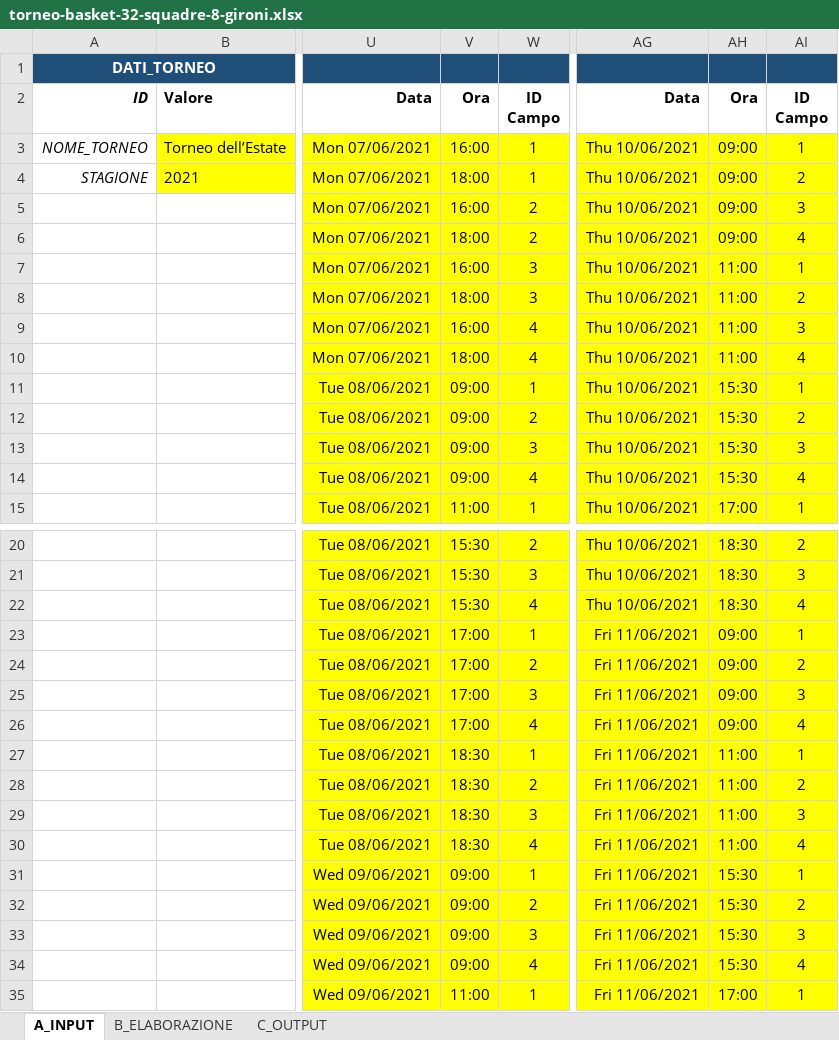
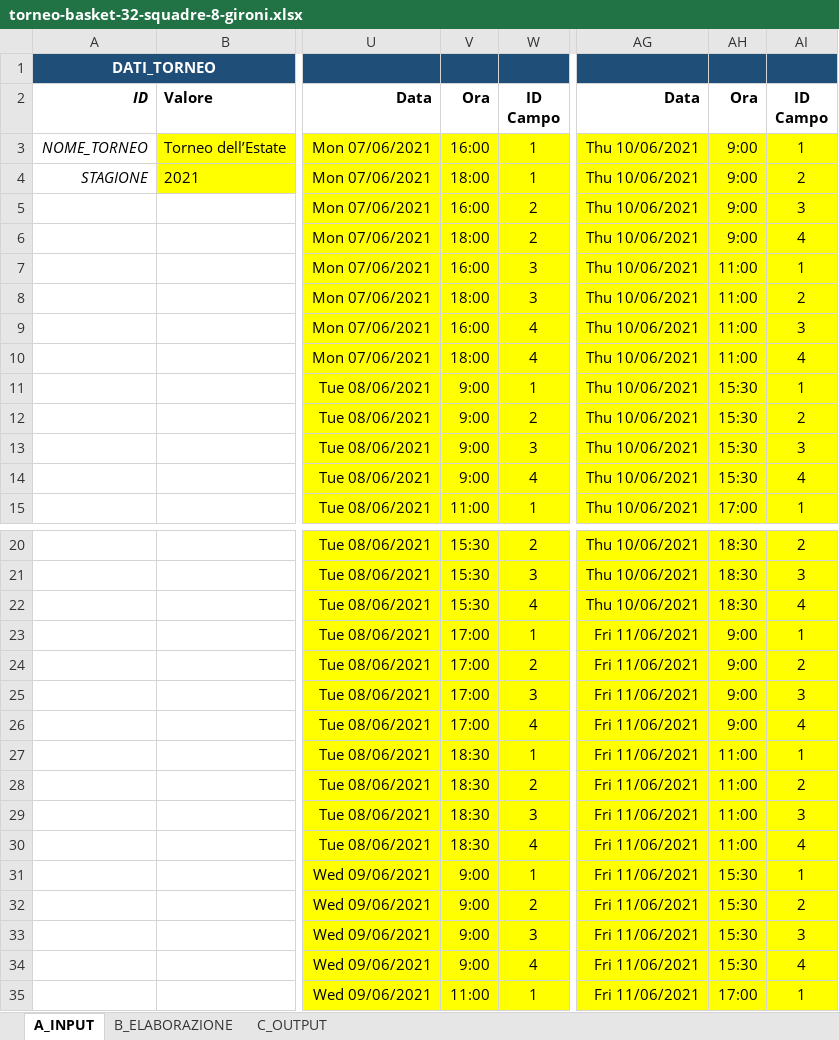
Before and after one commit to UncleDan/classifica-basket-excel, an Excel workbook: torneo-basket-32-squadre-8-gironi.xlsx, sheet A_INPUT, drawn as a sheet; only a part is shown, gaps mark what is left out; values as stored, in another font and other column widths than the file's, no borders; conditional formats not drawn; the diff covers the shown part only; the diff names each change by its address in the sheet, - before the commit and + after, or states it on an @@ line.

```diff
--- a/torneo-basket-32-squadre-8-gironi.xlsx (sheet A_INPUT)
+++ b/torneo-basket-32-squadre-8-gironi.xlsx (sheet A_INPUT)
-AH3:AH6: 09:00
+AH3:AH6: 9:00
-V11:V14: 09:00
+V11:V14: 9:00
-AH23:AH26: 09:00
+AH23:AH26: 9:00
-V31:V34: 09:00
+V31:V34: 9:00
```
Also changed, not shown: 5 edited cells elsewhere in this sheet, sheet C_OUTPUT, formulas that keep their value, 1 other file.
